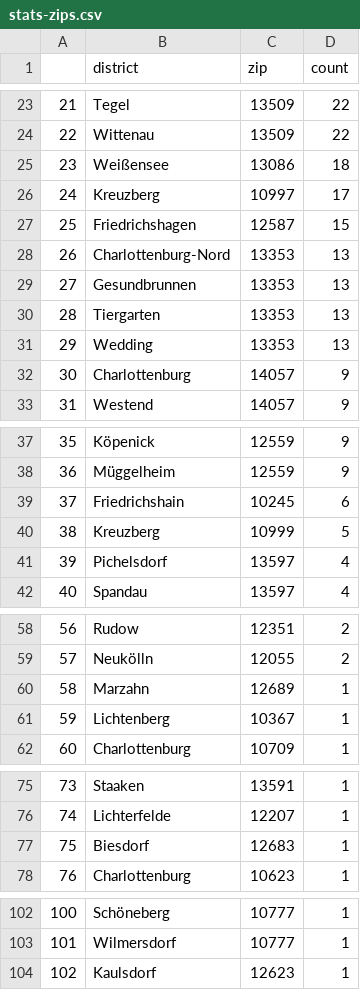
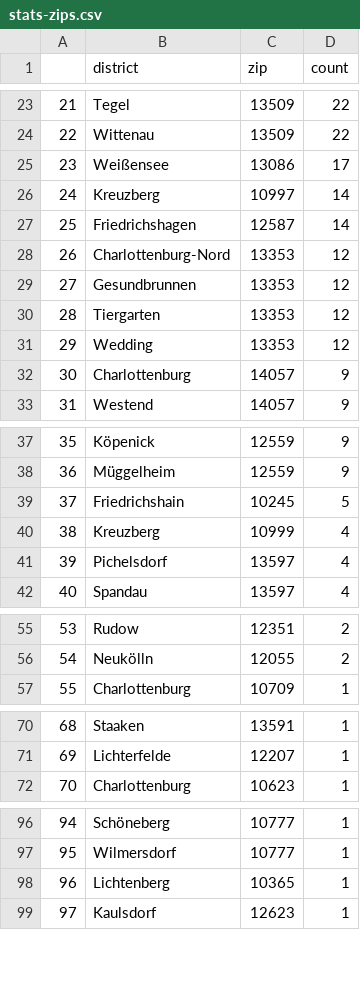
Before and after one commit to demodiff/berlin, a CSV file: data/stats-zips.csv, drawn as a sheet; only a part is shown, gaps mark what is left out; removed rows and columns are numbered as before the commit, all else as after; the diff covers the shown part only; the diff names each change by its address in the sheet, - before the commit and + after, or states it on an @@ line.

```diff
--- a/data/stats-zips.csv
+++ b/data/stats-zips.csv
@@ column A renumbered from row 17 down @@
-D25 (count): 18
+D25 (count): 17
-D26 (count): 17
+D26 (count): 14
-D27 (count): 15
+D27 (count): 14
-D28:D31 (count): 13
+D28:D31 (count): 12
-D39 (count): 6
+D39 (count): 5
-D40 (count): 5
+D40 (count): 4
-row 60: 58 | Marzahn | 12689 | 1
-row 61: 59 | Lichtenberg | 10367 | 1
-row 77: 75 | Biesdorf | 12683 | 1
+row 98: 96 | Lichtenberg | 10365 | 1
```
Also changed, not shown: 4 added rows, 7 removed rows and 9 edited cells elsewhere in this file, 1 other file.
